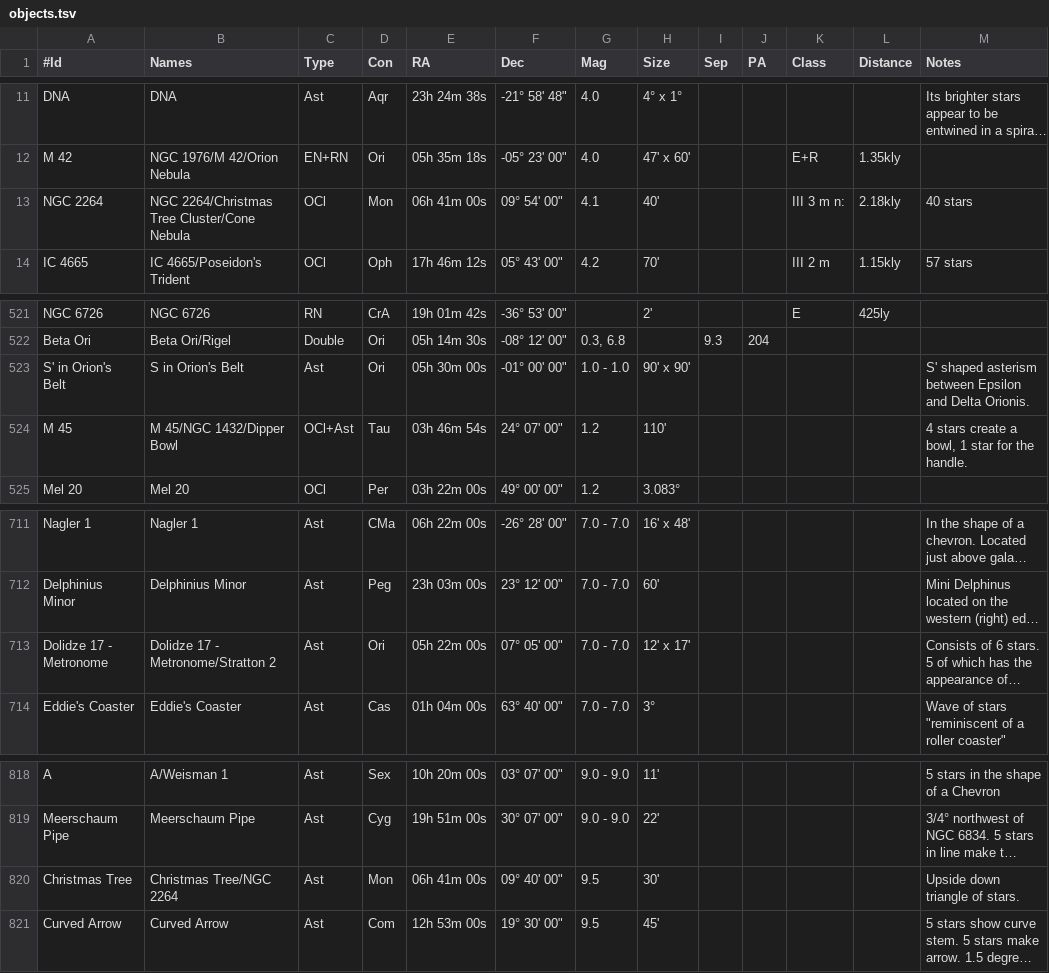
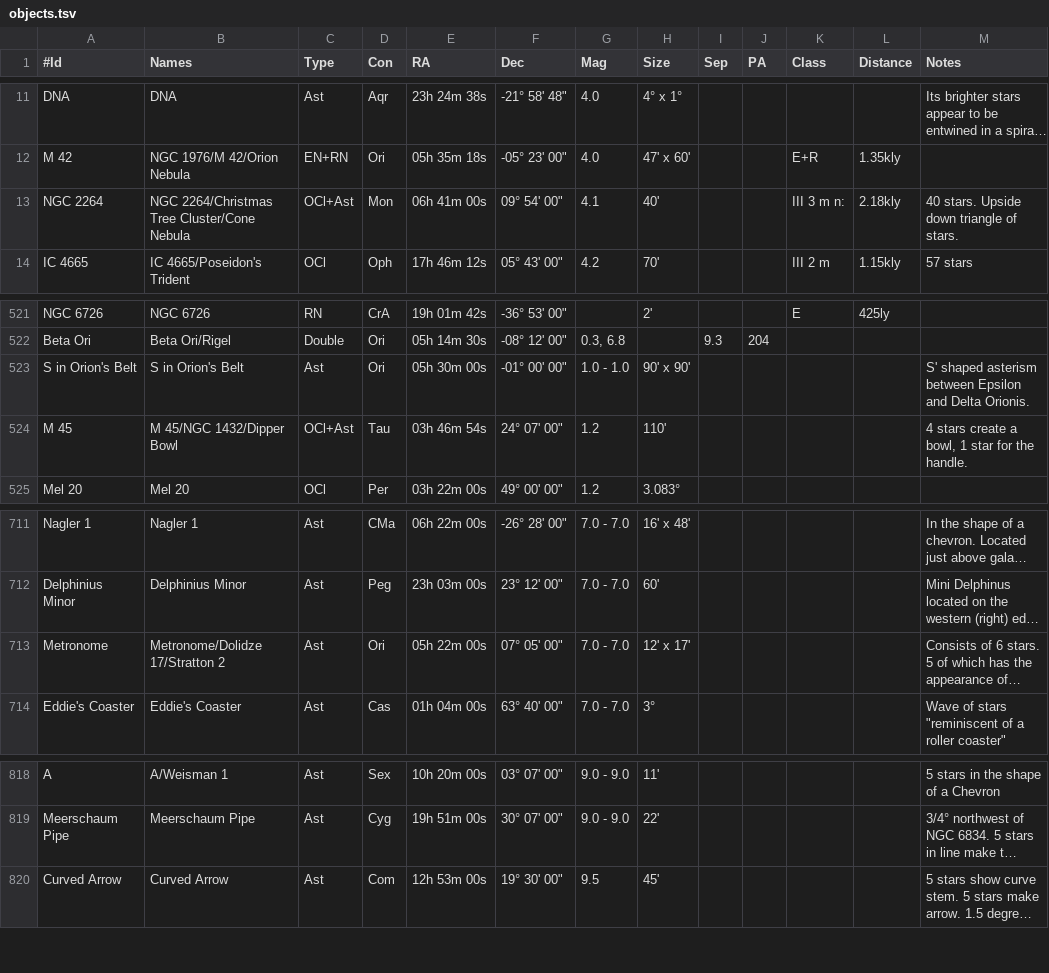
Before and after one commit to jonathanacross/astrodb, a TSV file: data/objects.tsv, drawn as a sheet; only a part is shown, gaps mark what is left out; long unchanged cells end in …; the diff names each change by its address in the sheet, - before the commit and + after, or states it on an @@ line.

```diff
--- a/data/objects.tsv
+++ b/data/objects.tsv
-C13 (Type): OCl
+C13 (Type): OCl+Ast
-M13 (Notes): 40 stars
+M13 (Notes): 40 stars. Upside down triangle of stars.
-A523 (#Id): S' in Orion's Belt
+A523 (#Id): S in Orion's Belt
-A713 (#Id): Dolidze 17 - Metronome
+A713 (#Id): Metronome
-B713 (Names): Dolidze 17 - Metronome/Stratton 2
+B713 (Names): Metronome/Dolidze 17/Stratton 2
-row 820: Christmas Tree | Christmas Tree/NGC 2264 | Ast | Mon | 06h 41m 00s | 09° 40' 00" | 9.5 | 30' |  |  |  |  | Upside down triangle of stars.
```
Also changed, not shown: data/observations.tsv, data/programs.tsv.
